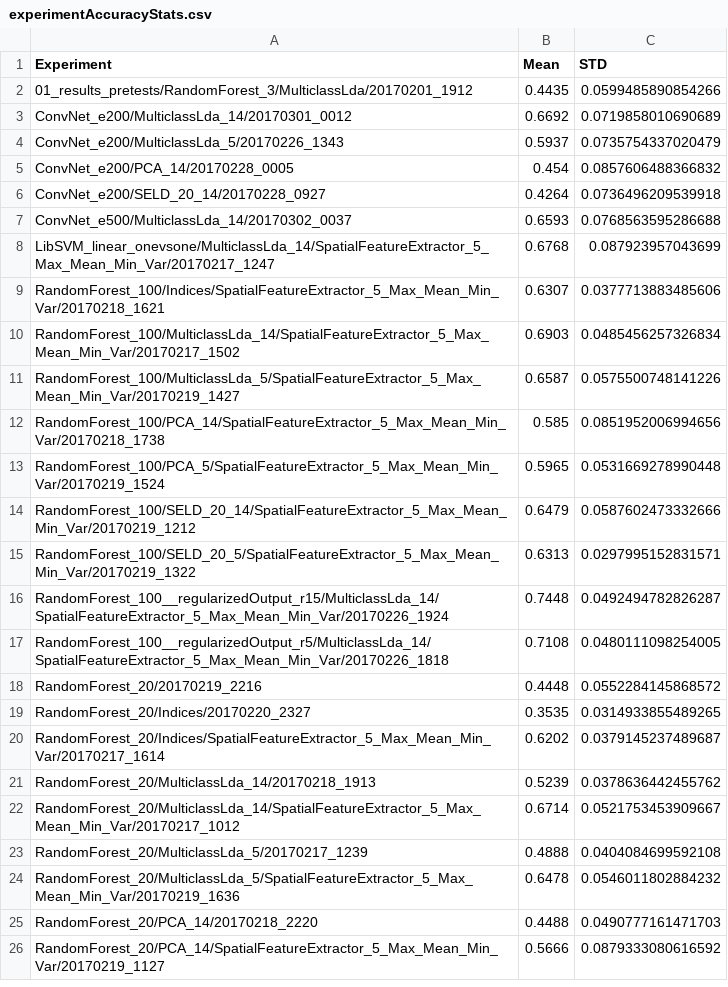
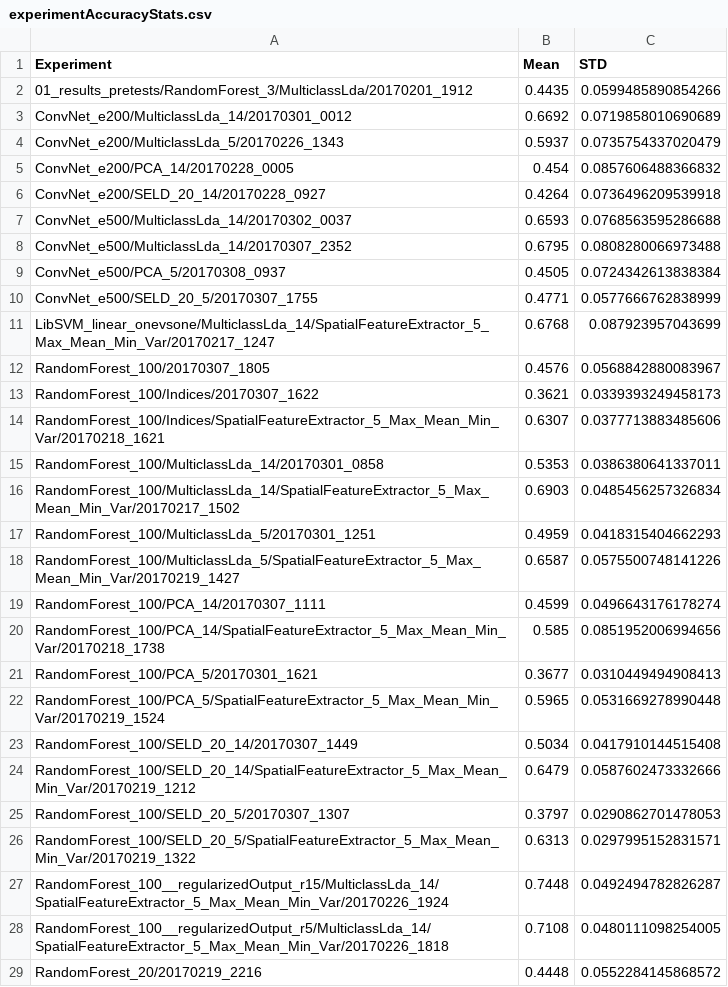
Before and after one commit to tilman151/HyperspectralTreeAnalysis, a CSV file: results/experimentAccuracyStats.csv, drawn as a sheet; only a part is shown; the shorter side is filled out with more unchanged rows; the diff covers the shown part only.

```diff
--- a/results/experimentAccuracyStats.csv
+++ b/results/experimentAccuracyStats.csv
@@ -7,9 +7,20 @@ ConvNet_e200/SELD_20_14/20170228_0927,0.4264,0.0736496209539918
 ConvNet_e500/MulticlassLda_14/20170302_0037,0.6593,0.0768563595286688
+ConvNet_e500/MulticlassLda_14/20170307_2352,0.6795,0.0808280066973488
+ConvNet_e500/PCA_5/20170308_0937,0.4505,0.0724342613838384
+ConvNet_e500/SELD_20_5/20170307_1755,0.4771,0.0577666762838999
 LibSVM_linear_onevsone/MulticlassLda_14/SpatialFeatureExtractor_5_Max_Mean_Min_Var/20170217_1247,0.6768,0.087923957043699
+RandomForest_100/20170307_1805,0.4576,0.0568842880083967
+RandomForest_100/Indices/20170307_1622,0.3621,0.0339393249458173
 RandomForest_100/Indices/SpatialFeatureExtractor_5_Max_Mean_Min_Var/20170218_1621,0.6307,0.0377713883485606
+RandomForest_100/MulticlassLda_14/20170301_0858,0.5353,0.0386380641337011
 RandomForest_100/MulticlassLda_14/SpatialFeatureExtractor_5_Max_Mean_Min_Var/20170217_1502,0.6903,0.0485456257326834
+RandomForest_100/MulticlassLda_5/20170301_1251,0.4959,0.0418315404662293
 RandomForest_100/MulticlassLda_5/SpatialFeatureExtractor_5_Max_Mean_Min_Var/20170219_1427,0.6587,0.0575500748141226
+RandomForest_100/PCA_14/20170307_1111,0.4599,0.0496643176178274
 RandomForest_100/PCA_14/SpatialFeatureExtractor_5_Max_Mean_Min_Var/20170218_1738,0.585,0.0851952006994656
+RandomForest_100/PCA_5/20170301_1621,0.3677,0.0310449494908413
 RandomForest_100/PCA_5/SpatialFeatureExtractor_5_Max_Mean_Min_Var/20170219_1524,0.5965,0.0531669278990448
+RandomForest_100/SELD_20_14/20170307_1449,0.5034,0.0417910144515408
 RandomForest_100/SELD_20_14/SpatialFeatureExtractor_5_Max_Mean_Min_Var/20170219_1212,0.6479,0.0587602473332666
+RandomForest_100/SELD_20_5/20170307_1307,0.3797,0.0290862701478053
 RandomForest_100/SELD_20_5/SpatialFeatureExtractor_5_Max_Mean_Min_Var/20170219_1322,0.6313,0.0297995152831571
```
Also changed, not shown: 20 added rows elsewhere in this file, results/experimentDurations.csv.
